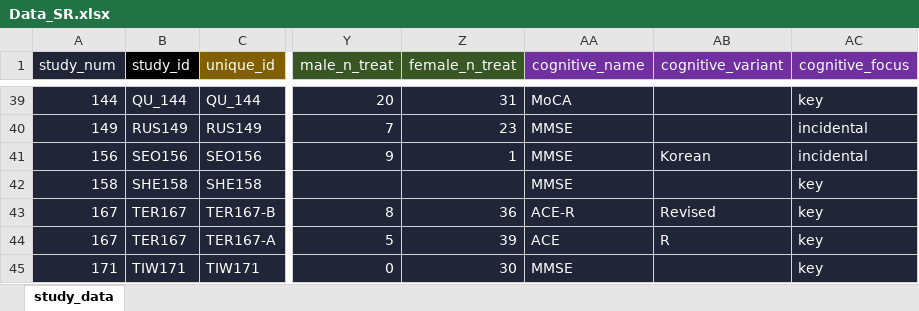
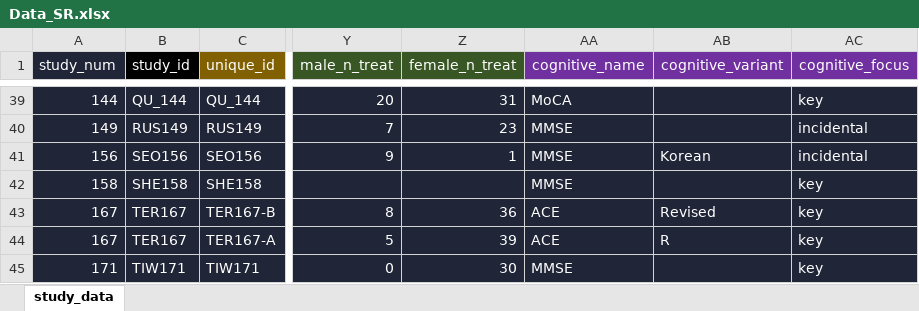
Before and after one commit to alexfradera/DCLIN_SR, an Excel workbook: Data_SR.xlsx, sheet study_data, drawn as a sheet; only a part is shown, gaps mark what is left out; values as stored, in another font and other column widths than the file's, no borders; the diff names each change by its address in the sheet, - before the commit and + after, or states it on an @@ line.

```diff
--- a/Data_SR.xlsx (sheet study_data)
+++ b/Data_SR.xlsx (sheet study_data)
-AA43 (cognitive_name): ACE-R
+AA43 (cognitive_name): ACE
```
Also changed, not shown: quality_review.xlsx, quality_scores_vals.xlsx, 8 other files.
